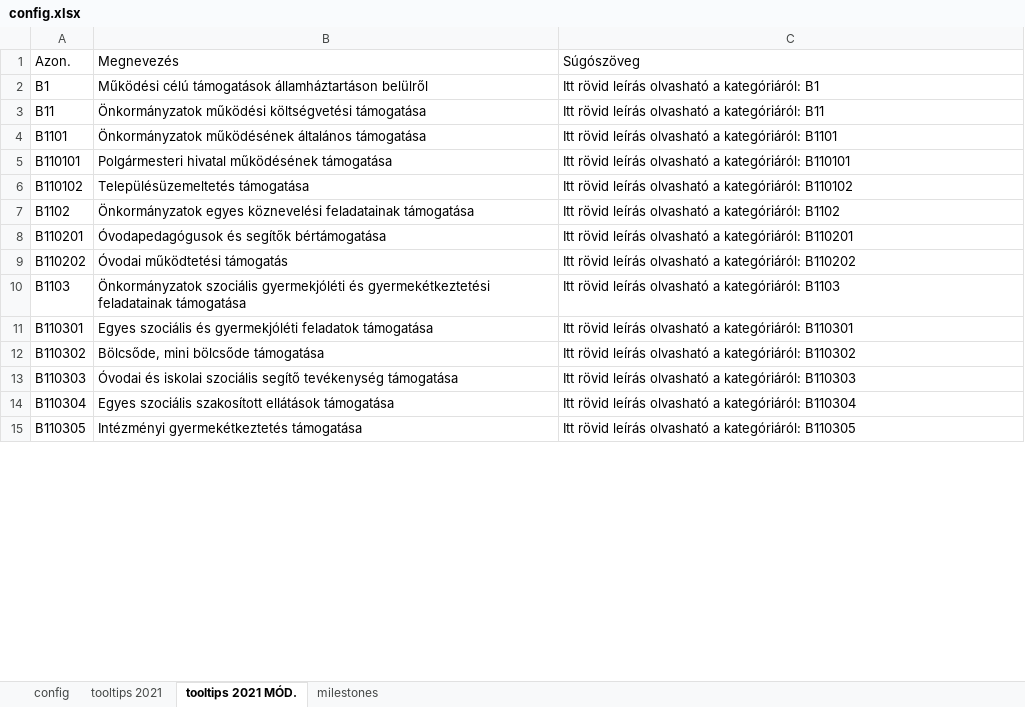
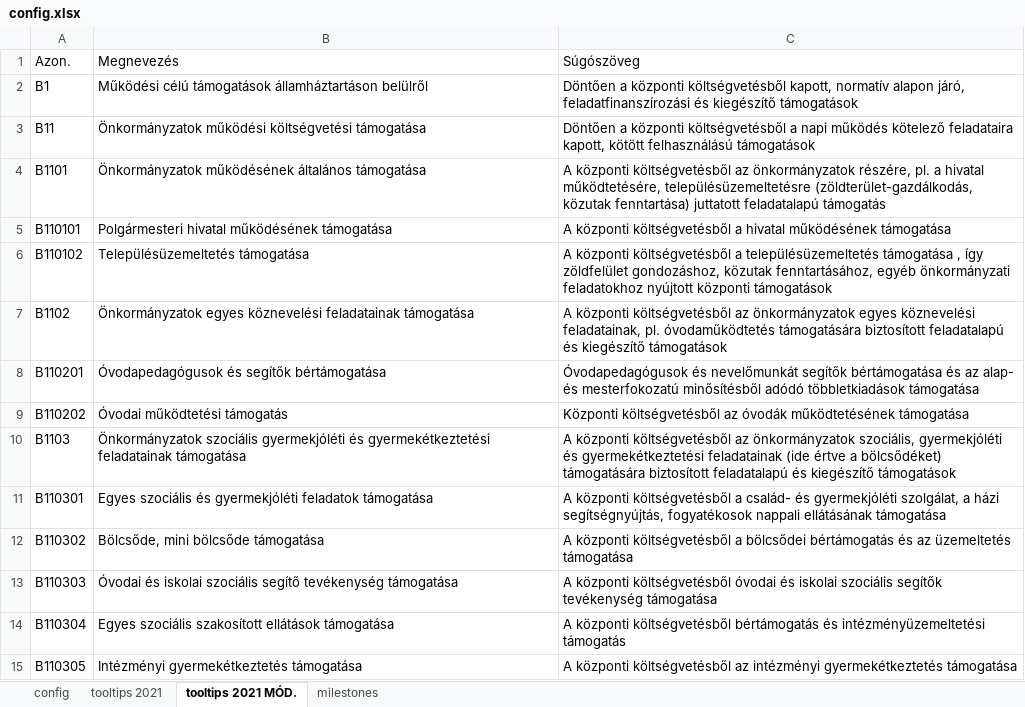
Before and after one commit to k-monitor/onkormanyzati-koltsegvetes-v2, an Excel workbook: input/config.xlsx, sheet tooltips 2021 MÓD., drawn as a sheet; only a part is shown; values as stored, in another font and other column widths than the file's, no cell formats; the diff covers the shown part only; the diff names each change by its address in the sheet, - before the commit and + after, or states it on an @@ line.

```diff
--- a/input/config.xlsx (sheet tooltips 2021 MÓD.)
+++ b/input/config.xlsx (sheet tooltips 2021 MÓD.)
-C2 (Súgószöveg): Itt rövid leírás olvasható a kategóriáról: B1
+C2 (Súgószöveg): Döntően a központi költségvetésből kapott, normatív alapon járó, feladatfinanszírozási és kiegészítő támogatások
-C3 (Súgószöveg): Itt rövid leírás olvasható a kategóriáról: B11
+C3 (Súgószöveg): Döntően a központi költségvetésből a napi működés kötelező feladataira kapott, kötött felhasználású támogatások
-C4 (Súgószöveg): Itt rövid leírás olvasható a kategóriáról: B1101
+C4 (Súgószöveg): A központi költségvetésből az önkormányzatok részére, pl. a hivatal működtetésére, településüzemeltetésre (zöldterület-gazdálkodás, közutak fenntartása) juttatott feladatalapú támogatás
-C5 (Súgószöveg): Itt rövid leírás olvasható a kategóriáról: B110101
+C5 (Súgószöveg): A központi költségvetésből a hivatal működésének támogatása
-C6 (Súgószöveg): Itt rövid leírás olvasható a kategóriáról: B110102
+C6 (Súgószöveg): A központi költségvetésből a településüzemeltetés támogatása , így zöldfelület gondozáshoz, közutak fenntartásához, egyéb önkormányzati feladatokhoz nyújtott központi támogatások
-C7 (Súgószöveg): Itt rövid leírás olvasható a kategóriáról: B1102
+C7 (Súgószöveg): A központi költségvetésből az önkormányzatok egyes köznevelési feladatainak, pl. óvodaműködtetés támogatására biztosított feladatalapú és kiegészítő támogatások
-C8 (Súgószöveg): Itt rövid leírás olvasható a kategóriáról: B110201
+C8 (Súgószöveg): Óvodapedagógusok és nevelőmunkát segítők bértámogatása és az alap- és mesterfokozatú minősítésből adódó többletkiadások támogatása
-C9 (Súgószöveg): Itt rövid leírás olvasható a kategóriáról: B110202
+C9 (Súgószöveg): Központi költségvetésből az óvodák működtetésének támogatása
-C10 (Súgószöveg): Itt rövid leírás olvasható a kategóriáról: B1103
+C10 (Súgószöveg): A központi költségvetésből az önkormányzatok szociális, gyermekjóléti és gyermekétkeztetési feladatainak (ide értve a bölcsődéket) támogatására biztosított feladatalapú és kiegészítő támogatások
-C11 (Súgószöveg): Itt rövid leírás olvasható a kategóriáról: B110301
+C11 (Súgószöveg): A központi költségvetésből a család- és gyermekjóléti szolgálat, a házi segítségnyújtás, fogyatékosok nappali ellátásának támogatása
-C12 (Súgószöveg): Itt rövid leírás olvasható a kategóriáról: B110302
+C12 (Súgószöveg): A központi költségvetésből a bölcsődei bértámogatás és az üzemeltetés támogatása
-C13 (Súgószöveg): Itt rövid leírás olvasható a kategóriáról: B110303
+C13 (Súgószöveg): A központi költségvetésből óvodai és iskolai szociális segítők tevékenység támogatása
-C14 (Súgószöveg): Itt rövid leírás olvasható a kategóriáról: B110304
+C14 (Súgószöveg): A központi költségvetésből bértámogatás és intézményüzemeltetési támogatás
-C15 (Súgószöveg): Itt rövid leírás olvasható a kategóriáról: B110305
+C15 (Súgószöveg): A központi költségvetésből az intézményi gyermekétkeztetés támogatása
```
Also changed, not shown: 246 edited cells elsewhere in this sheet, sheet milestones, sheet config, cell formats, 1 other file.
